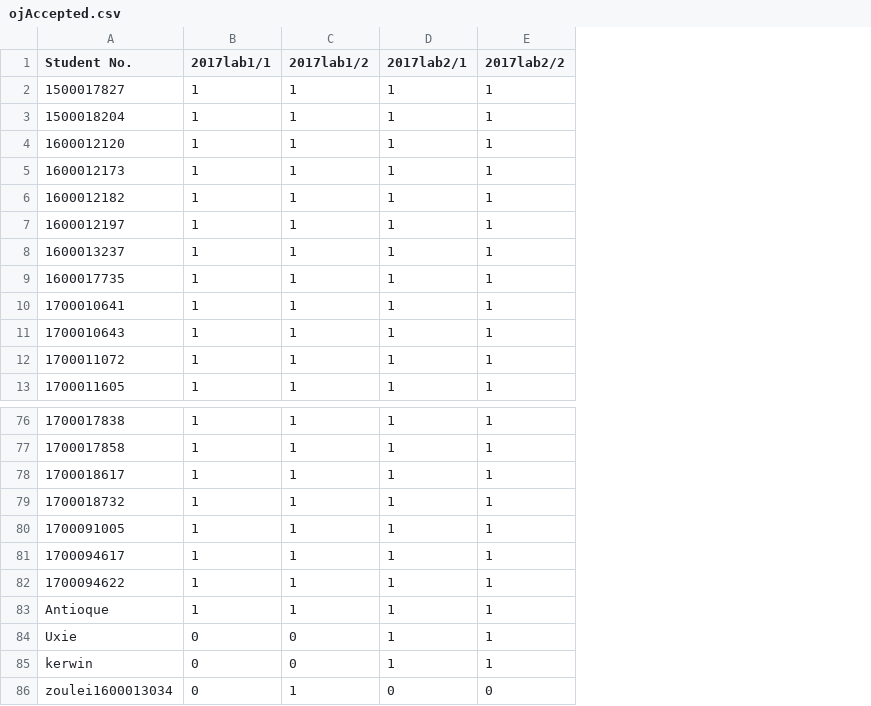
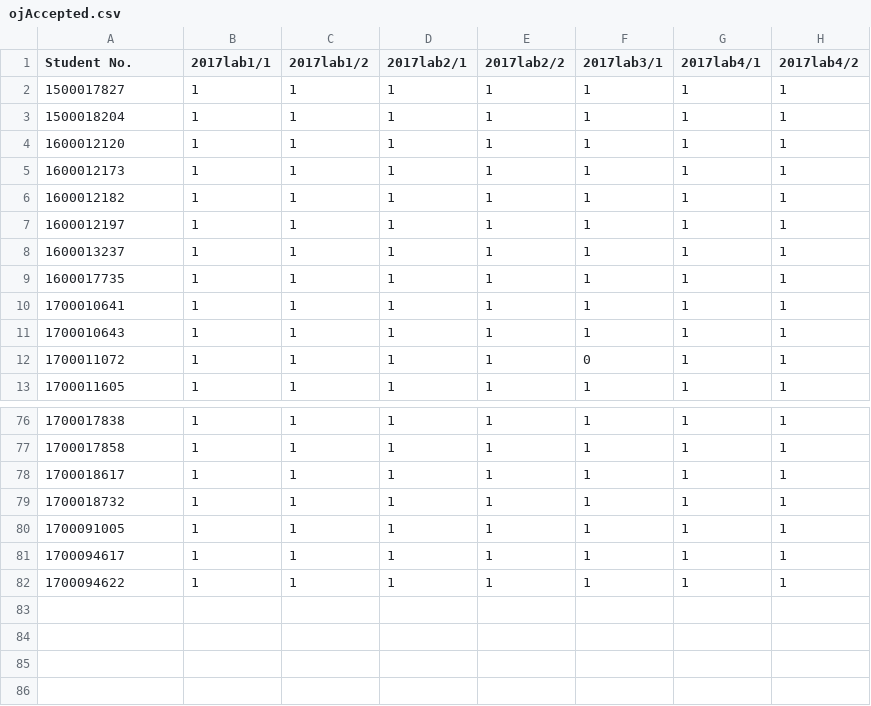
Before and after one commit to zytpku/ichw, a CSV file: ojAccepted.csv, drawn as a sheet; only a part is shown, gaps mark what is left out; removed rows and columns are numbered as before the commit, all else as after; the diff names each change by its address in the sheet, - before the commit and + after, or states it on an @@ line.

Commit message:
update

```diff
--- a/ojAccepted.csv
+++ b/ojAccepted.csv
+column F (2017lab3/1), rows 2-13: 1 | 1 | 1 | 1 | 1 | 1 | 1 | 1 | 1 | 1 | 0 | 1; rows 76-82: all 1
+column G (2017lab4/1), rows 2-13: all 1; rows 76-82: all 1
+column H (2017lab4/2), rows 2-13: all 1; rows 76-82: all 1
-row 83: Antioque | 1 | 1 | 1 | 1
-row 84: Uxie | 0 | 0 | 1 | 1
-row 85: kerwin | 0 | 0 | 1 | 1
-row 86: zoulei1600013034 | 0 | 1 | 0 | 0
```
